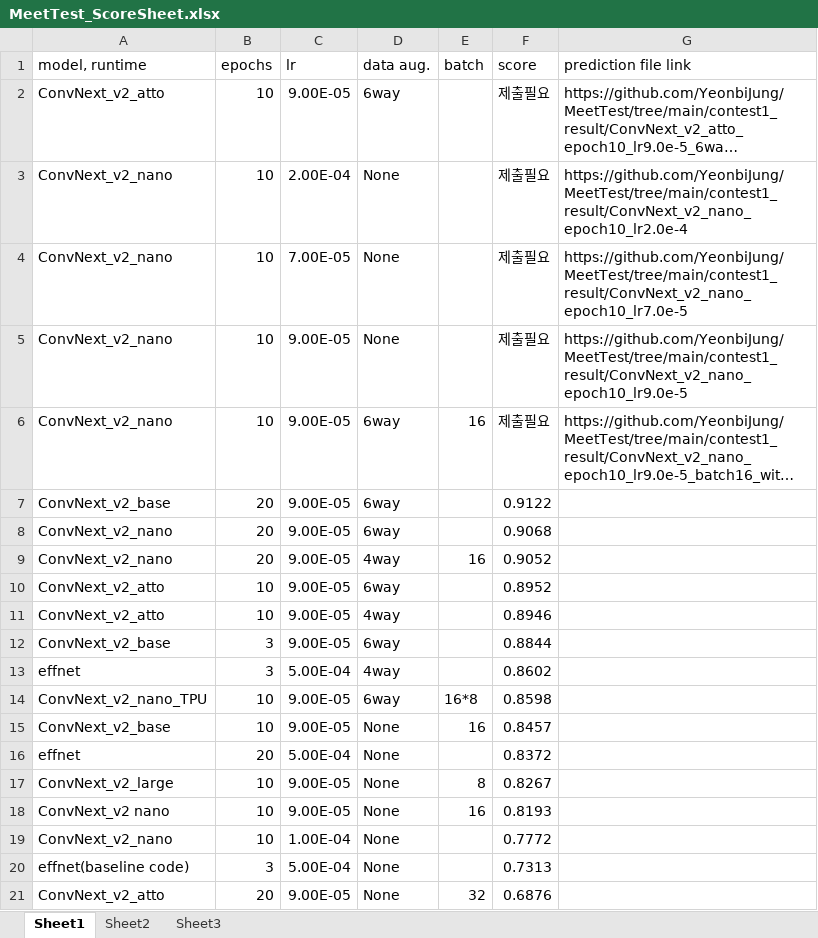
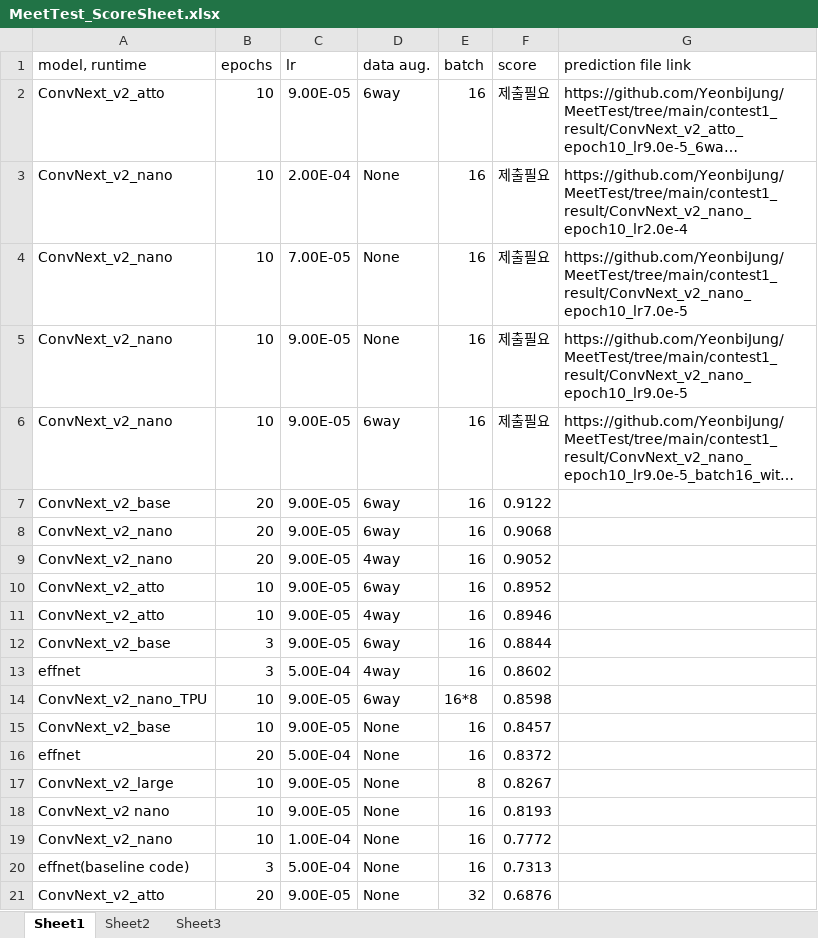
Before and after one commit to YeonbiJung/MeetTest, an Excel workbook: contest1_result/MeetTest_ScoreSheet.xlsx, sheet Sheet1, drawn as a sheet; long unchanged cells end in …; values as stored, in another font and other column widths than the file's, no borders; the diff names each change by its address in the sheet, - before the commit and + after, or states it on an @@ line.

Commit message:
Add files via upload

```diff
--- a/contest1_result/MeetTest_ScoreSheet.xlsx (sheet Sheet1)
+++ b/contest1_result/MeetTest_ScoreSheet.xlsx (sheet Sheet1)
-E2:E5 (batch): (empty)
+E2:E5 (batch): 16
-E7:E8 (batch): (empty)
+E7:E8 (batch): 16
-E10:E13 (batch): (empty)
+E10:E13 (batch): 16
-E16 (batch): (empty)
+E16 (batch): 16
-E19:E20 (batch): (empty)
+E19:E20 (batch): 16
```
